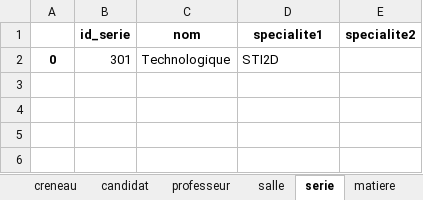
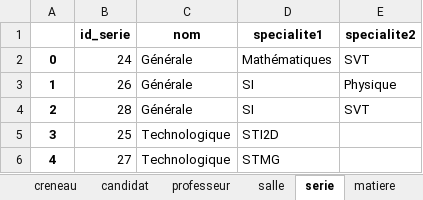
Before and after one commit to rharkor/second-tour, an Excel workbook: stack/website/secondtour_website/website/upload/donees.xlsx, sheet serie, drawn as a sheet; values as stored, in another font and other column widths than the file's, no borders; removed rows and columns are numbered as before the commit, all else as after; the diff names each change by its address in the sheet, - before the commit and + after, or states it on an @@ line.

```diff
--- a/stack/website/secondtour_website/website/upload/donees.xlsx (sheet serie)
+++ b/stack/website/secondtour_website/website/upload/donees.xlsx (sheet serie)
-row 2: 0 | 301 | Technologique | STI2D
+row 2: 0 | 24 | Générale | Mathématiques | SVT
+row 3: 1 | 26 | Générale | SI | Physique
+row 4: 2 | 28 | Générale | SI | SVT
+row 5: 3 | 25 | Technologique | STI2D
+row 6: 4 | 27 | Technologique | STMG
```
Also changed, not shown: sheet creneau, sheet matiere, sheet horaire, sheet candidat, sheet professeur, sheet choix_matiere, 3 more sheets, other sheet tabs, 4 other files.
